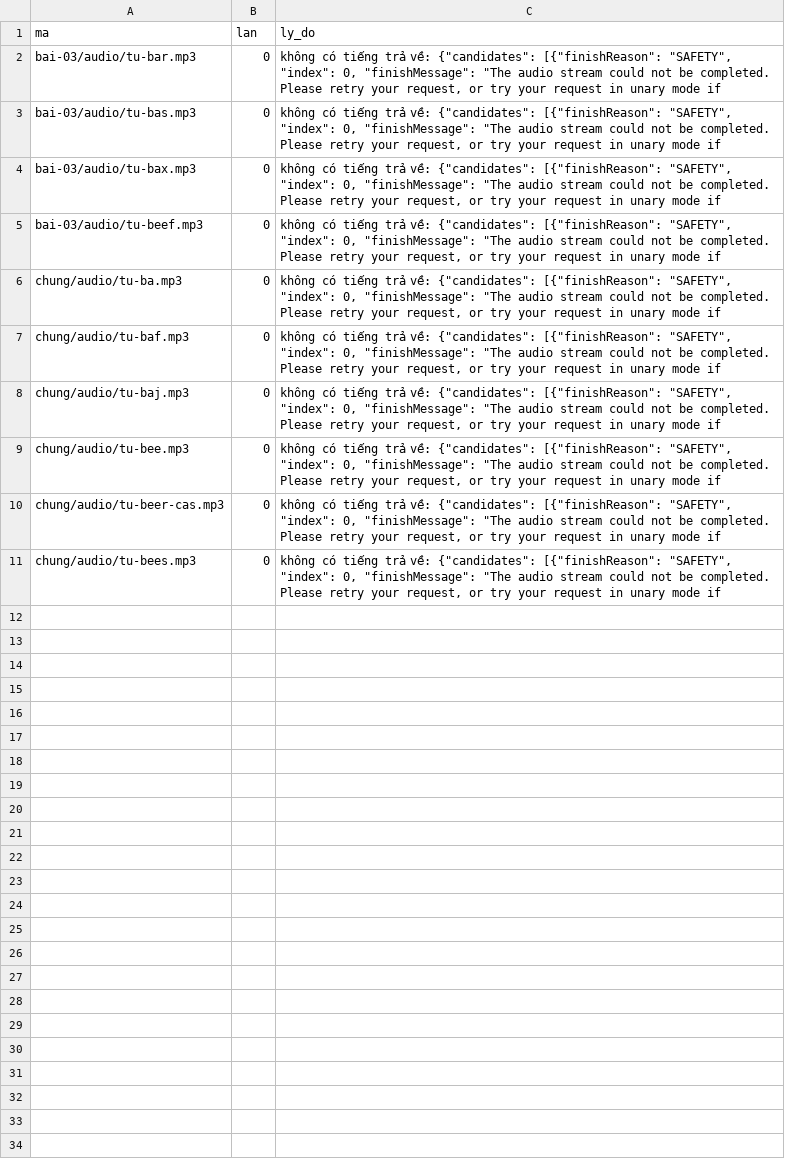
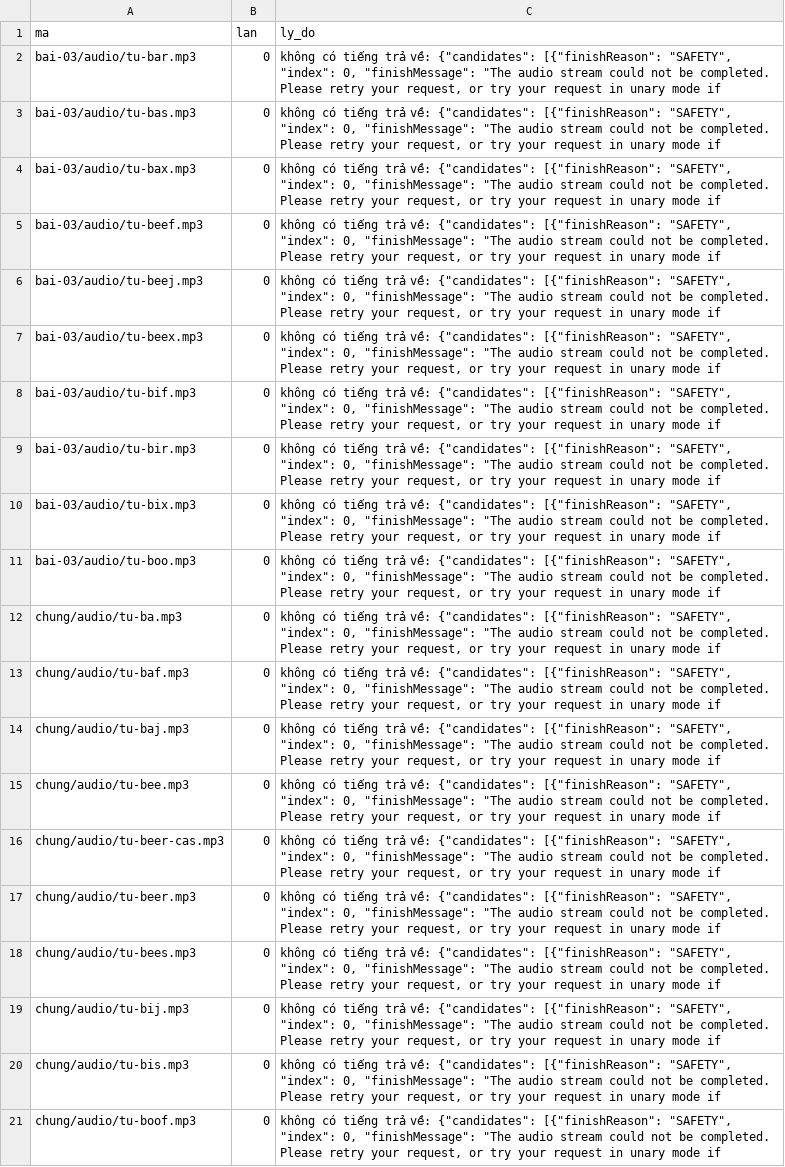
Before and after one commit to CVCEC/truong-tieng-viet, a TSV file: giong-ai/loi.tsv, drawn as a sheet.

```diff
--- a/giong-ai/loi.tsv
+++ b/giong-ai/loi.tsv
@@ -5,2 +5,8 @@ bai-03/audio/tu-bax.mp3	0	không có tiếng trả về: {"candidates": [{"finis
 bai-03/audio/tu-beef.mp3	0	không có tiếng trả về: {"candidates": [{"finishReason": "SAFETY", "index": 0, "finishMessage": "The audio stream could not be completed. Please retry your request, or try your request in unary mode if
+bai-03/audio/tu-beej.mp3	0	không có tiếng trả về: {"candidates": [{"finishReason": "SAFETY", "index": 0, "finishMessage": "The audio stream could not be completed. Please retry your request, or try your request in unary mode if
+bai-03/audio/tu-beex.mp3	0	không có tiếng trả về: {"candidates": [{"finishReason": "SAFETY", "index": 0, "finishMessage": "The audio stream could not be completed. Please retry your request, or try your request in unary mode if
+bai-03/audio/tu-bif.mp3	0	không có tiếng trả về: {"candidates": [{"finishReason": "SAFETY", "index": 0, "finishMessage": "The audio stream could not be completed. Please retry your request, or try your request in unary mode if
+bai-03/audio/tu-bir.mp3	0	không có tiếng trả về: {"candidates": [{"finishReason": "SAFETY", "index": 0, "finishMessage": "The audio stream could not be completed. Please retry your request, or try your request in unary mode if
+bai-03/audio/tu-bix.mp3	0	không có tiếng trả về: {"candidates": [{"finishReason": "SAFETY", "index": 0, "finishMessage": "The audio stream could not be completed. Please retry your request, or try your request in unary mode if
+bai-03/audio/tu-boo.mp3	0	không có tiếng trả về: {"candidates": [{"finishReason": "SAFETY", "index": 0, "finishMessage": "The audio stream could not be completed. Please retry your request, or try your request in unary mode if
 chung/audio/tu-ba.mp3	0	không có tiếng trả về: {"candidates": [{"finishReason": "SAFETY", "index": 0, "finishMessage": "The audio stream could not be completed. Please retry your request, or try your request in unary mode if
@@ -10,2 +16,6 @@ chung/audio/tu-bee.mp3	0	không có tiếng trả về: {"candidates": [{"finish
 chung/audio/tu-beer-cas.mp3	0	không có tiếng trả về: {"candidates": [{"finishReason": "SAFETY", "index": 0, "finishMessage": "The audio stream could not be completed. Please retry your request, or try your request in unary mode if
+chung/audio/tu-beer.mp3	0	không có tiếng trả về: {"candidates": [{"finishReason": "SAFETY", "index": 0, "finishMessage": "The audio stream could not be completed. Please retry your request, or try your request in unary mode if
 chung/audio/tu-bees.mp3	0	không có tiếng trả về: {"candidates": [{"finishReason": "SAFETY", "index": 0, "finishMessage": "The audio stream could not be completed. Please retry your request, or try your request in unary mode if
+chung/audio/tu-bij.mp3	0	không có tiếng trả về: {"candidates": [{"finishReason": "SAFETY", "index": 0, "finishMessage": "The audio stream could not be completed. Please retry your request, or try your request in unary mode if
+chung/audio/tu-bis.mp3	0	không có tiếng trả về: {"candidates": [{"finishReason": "SAFETY", "index": 0, "finishMessage": "The audio stream could not be completed. Please retry your request, or try your request in unary mode if
+chung/audio/tu-boof.mp3	0	không có tiếng trả về: {"candidates": [{"finishReason": "SAFETY", "index": 0, "finishMessage": "The audio stream could not be completed. Please retry your request, or try your request in unary mode if
```
Also changed, not shown: giong-ai/kiem-tra.tsv, 7 other files.
